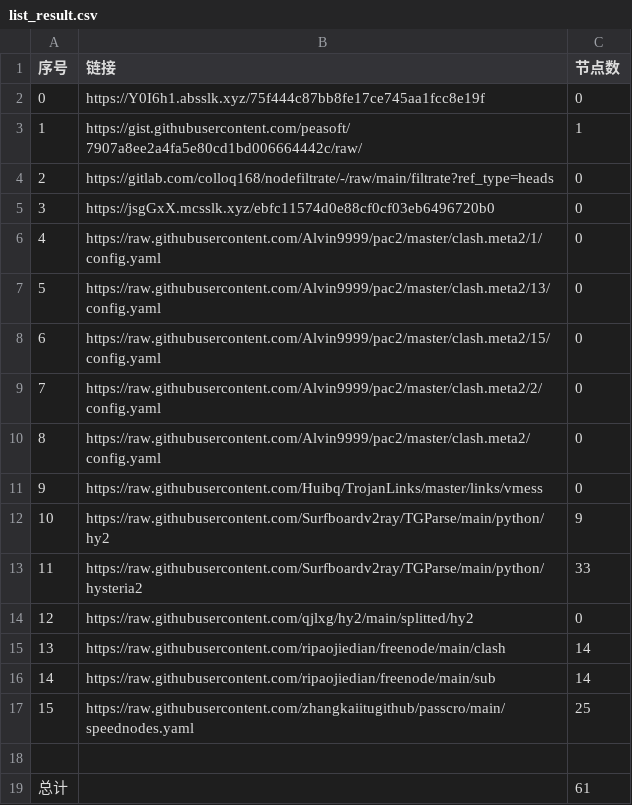
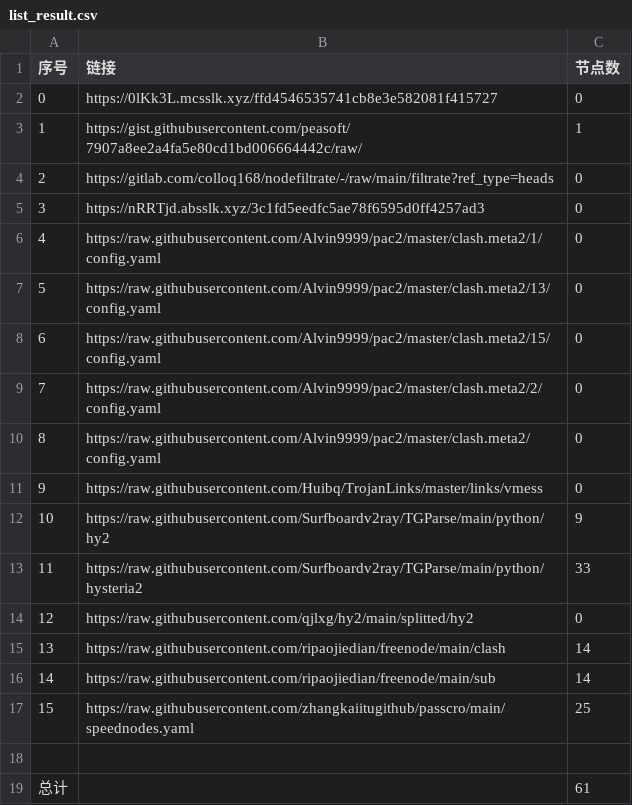
Before and after one commit to gp5061127/NoMoreWalls, a CSV file: list_result.csv, drawn as a sheet.

```diff
--- a/list_result.csv
+++ b/list_result.csv
@@ -1,6 +1,6 @@
 序号,链接,节点数
-0,https://Y0I6h1.absslk.xyz/75f444c87bb8fe17ce745aa1fcc8e19f,0
+0,https://0lKk3L.mcsslk.xyz/ffd4546535741cb8e3e582081f415727,0
 1,https://gist.githubusercontent.com/peasoft/7907a8ee2a4fa5e80cd1bd006664442c/raw/,1
 2,https://gitlab.com/colloq168/nodefiltrate/-/raw/main/filtrate?ref_type=heads,0
-3,https://jsgGxX.mcsslk.xyz/ebfc11574d0e88cf0cf03eb6496720b0,0
+3,https://nRRTjd.absslk.xyz/3c1fd5eedfc5ae78f6595d0ff4257ad3,0
 4,https://raw.githubusercontent.com/Alvin9999/pac2/master/clash.meta2/1/config.yaml,0
```
Also changed, not shown: 3 other files.
